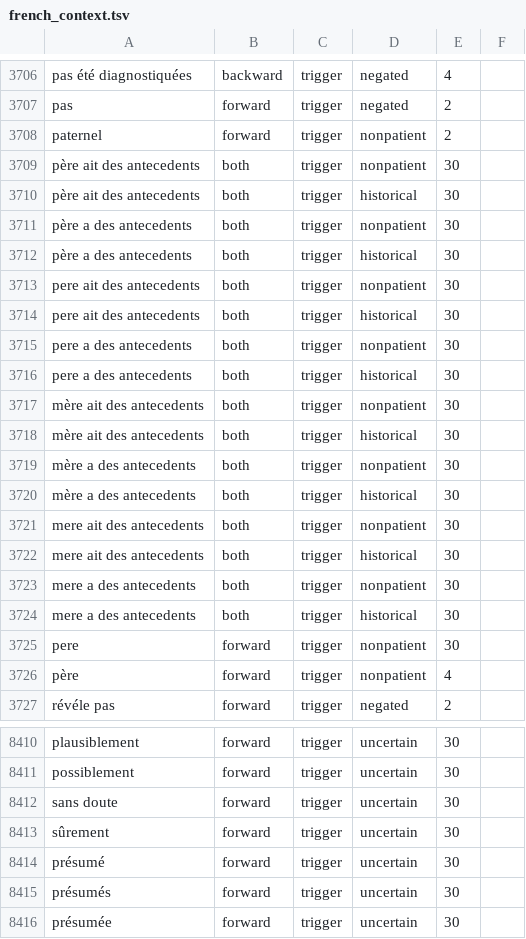
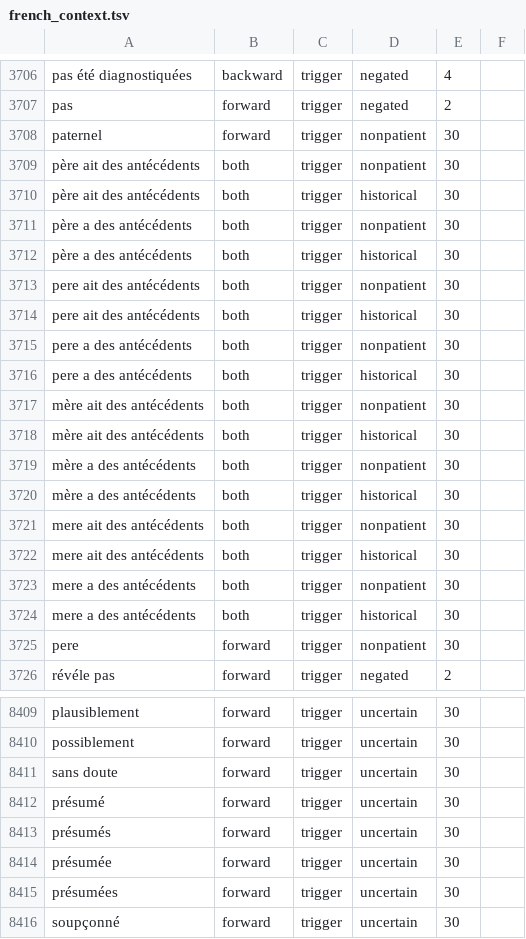
Before and after one commit to ontoportal-lirmm/annotators, a TSV file: sifr-bioportal-annotation-postannotations/src/main/resources/french_context.tsv, drawn as a sheet; only a part is shown, gaps mark what is left out; the shorter side is filled out with more unchanged rows; the diff covers the shown part only.

Commit message:
Updated to latest FrenchContext trigger terms from FrenchFastContext@github

```diff
--- a/sifr-bioportal-annotation-postannotations/src/main/resources/french_context.tsv
+++ b/sifr-bioportal-annotation-postannotations/src/main/resources/french_context.tsv
@@ -3707,21 +3707,20 @@ pas été diagnostiquées|backward|trigger|negated|4
 pas|forward|trigger|negated|2
-paternel|forward|trigger|nonpatient|2
-père ait des antecedents|both|trigger|nonpatient|30
-père ait des antecedents|both|trigger|historical|30
-père a des antecedents|both|trigger|nonpatient|30
-père a des antecedents|both|trigger|historical|30
-pere ait des antecedents|both|trigger|nonpatient|30
-pere ait des antecedents|both|trigger|historical|30
-pere a des antecedents|both|trigger|nonpatient|30
-pere a des antecedents|both|trigger|historical|30
-mère ait des antecedents|both|trigger|nonpatient|30
-mère ait des antecedents|both|trigger|historical|30
-mère a des antecedents|both|trigger|nonpatient|30
-mère a des antecedents|both|trigger|historical|30
-mere ait des antecedents|both|trigger|nonpatient|30
-mere ait des antecedents|both|trigger|historical|30
-mere a des antecedents|both|trigger|nonpatient|30
-mere a des antecedents|both|trigger|historical|30
+paternel|forward|trigger|nonpatient|30
+père ait des antécédents|both|trigger|nonpatient|30
+père ait des antécédents|both|trigger|historical|30
+père a des antécédents|both|trigger|nonpatient|30
+père a des antécédents|both|trigger|historical|30
+pere ait des antécédents|both|trigger|nonpatient|30
+pere ait des antécédents|both|trigger|historical|30
+pere a des antécédents|both|trigger|nonpatient|30
+pere a des antécédents|both|trigger|historical|30
+mère ait des antécédents|both|trigger|nonpatient|30
+mère ait des antécédents|both|trigger|historical|30
+mère a des antécédents|both|trigger|nonpatient|30
+mère a des antécédents|both|trigger|historical|30
+mere ait des antécédents|both|trigger|nonpatient|30
+mere ait des antécédents|both|trigger|historical|30
+mere a des antécédents|both|trigger|nonpatient|30
+mere a des antécédents|both|trigger|historical|30
 pere|forward|trigger|nonpatient|30
-père|forward|trigger|nonpatient|4
 révéle pas|forward|trigger|negated|2
@@ -8412,3 +8411,2 @@ possiblement|forward|trigger|uncertain|30
 sans doute|forward|trigger|uncertain|30
-sûrement|forward|trigger|uncertain|30
 présumé|forward|trigger|uncertain|30
```
Also changed, not shown: 6 edited cells elsewhere in this file.
